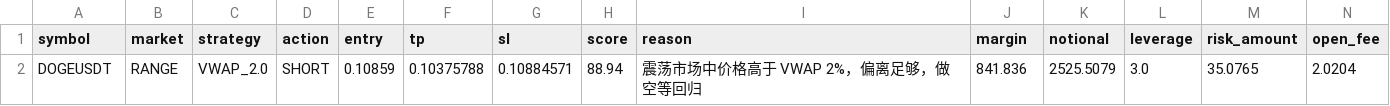
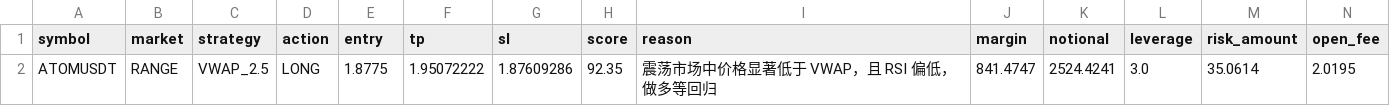
Before and after one commit to jihong0726/Back-Test, a CSV file: reports/signals.csv, drawn as a sheet.

```diff
--- a/reports/signals.csv
+++ b/reports/signals.csv
@@ -1,2 +1,2 @@
 symbol,market,strategy,action,entry,tp,sl,score,reason,margin,notional,leverage,risk_amount,open_fee
-DOGEUSDT,RANGE,VWAP_2.0,SHORT,0.10859,0.10375788,0.10884571,88.94,震荡市场中价格高于 VWAP 2%，偏离足够，做空等回归,841.836,2525.5079,3.0,35.0765,2.0204
+ATOMUSDT,RANGE,VWAP_2.5,LONG,1.8775,1.95072222,1.87609286,92.35,震荡市场中价格显著低于 VWAP，且 RSI 偏低，做多等回归,841.4747,2524.4241,3.0,35.0614,2.0195
```
Also changed, not shown: reports/decision_log.csv, reports/market_scan.csv, 3 other files.
